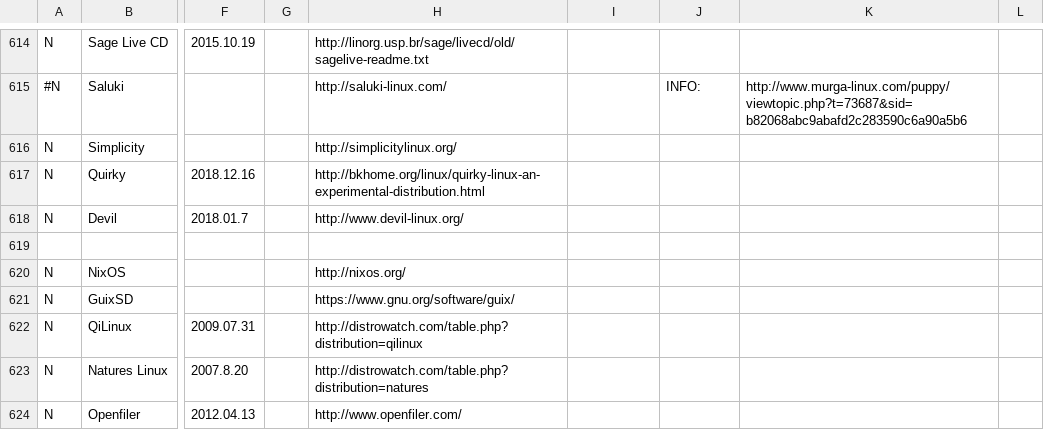
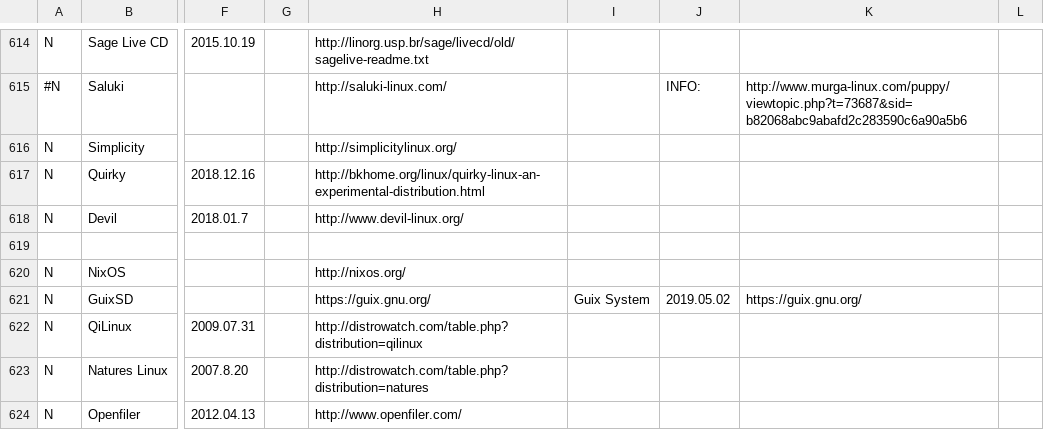
Before and after one commit to OkayPJ/LinuxTimeline-DWiki, a CSV file: gldt.csv, drawn as a sheet; only a part is shown, gaps mark what is left out; the diff names each change by its address in the sheet, - before the commit and + after, or states it on an @@ line.

Commit message:
Renamed GuixSD to Guix System

```diff
--- a/gldt.csv
+++ b/gldt.csv
-H621: https://www.gnu.org/software/guix/
+H621: https://guix.gnu.org/
-I621: (empty)
+I621: Guix System
-J621: (empty)
+J621: 2019.05.02
-K621: (empty)
+K621: https://guix.gnu.org/
```
Also changed, not shown: 1 other file.
